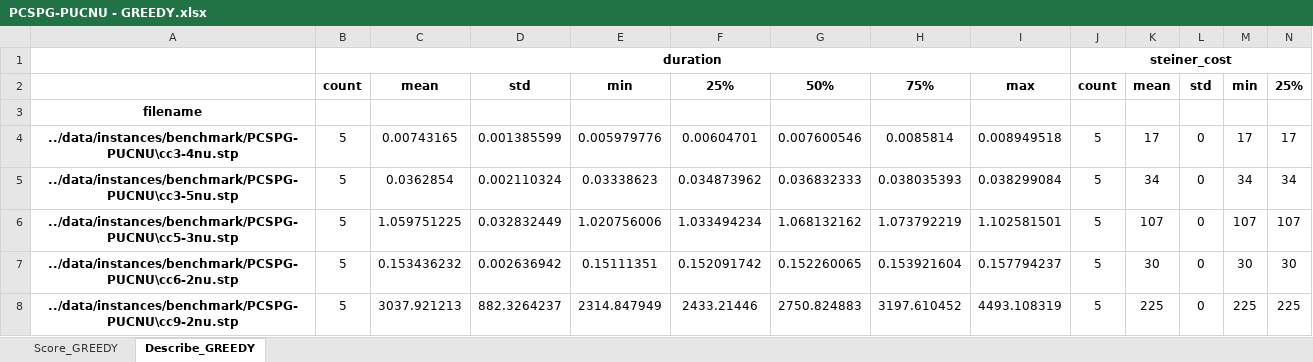
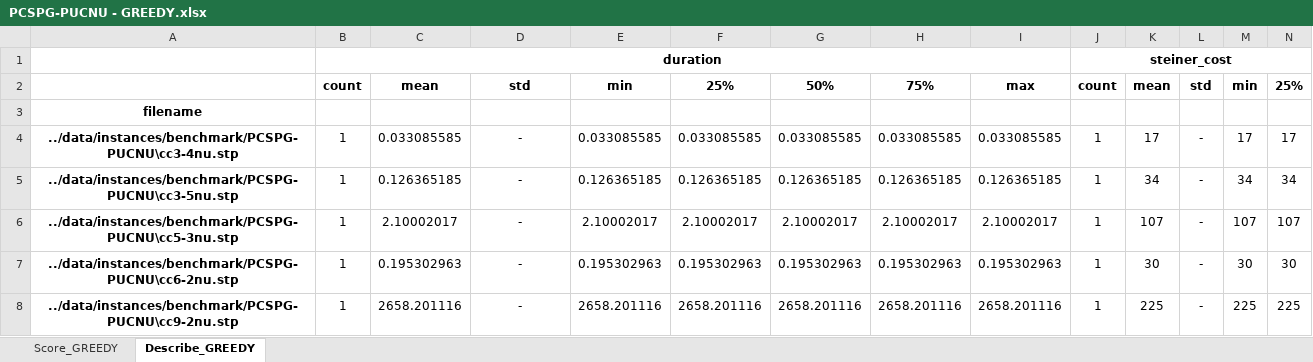
Before and after one commit to viniciusdsmello/prize-collecting-steiner-tree, an Excel workbook: data/instances/benchmark/PCSPG-PUCNU/PCSPG-PUCNU - GREEDY.xlsx, sheet Describe_GREEDY, drawn as a sheet; only a part is shown; values as stored, in another font and other column widths than the file's, no borders; the diff names each change by its address in the sheet, - before the commit and + after, or states it on an @@ line.

```diff
--- a/data/instances/benchmark/PCSPG-PUCNU/PCSPG-PUCNU - GREEDY.xlsx (sheet Describe_GREEDY)
+++ b/data/instances/benchmark/PCSPG-PUCNU/PCSPG-PUCNU - GREEDY.xlsx (sheet Describe_GREEDY)
-B4:B8: 5
+B4:B8: 1
-C4: 0.00743165
+C4: 0.033085585
-D4: 0.001385599
+D4: -
-E4: 0.005979776
+E4: 0.033085585
-F4: 0.00604701
+F4: 0.033085585
-G4: 0.007600546
+G4: 0.033085585
-H4: 0.0085814
+H4: 0.033085585
-I4: 0.008949518
+I4: 0.033085585
-J4:J8: 5
+J4:J8: 1
-L4:L8: 0
+L4:L8: -
-C5: 0.0362854
+C5: 0.126365185
-D5: 0.002110324
+D5: -
-E5: 0.03338623
+E5: 0.126365185
-F5: 0.034873962
+F5: 0.126365185
-G5: 0.036832333
+G5: 0.126365185
-H5: 0.038035393
+H5: 0.126365185
-I5: 0.038299084
+I5: 0.126365185
-C6: 1.059751225
+C6: 2.10002017
-D6: 0.032832449
+D6: -
-E6: 1.020756006
+E6: 2.10002017
-F6: 1.033494234
+F6: 2.10002017
-G6: 1.068132162
+G6: 2.10002017
-H6: 1.073792219
+H6: 2.10002017
-I6: 1.102581501
+I6: 2.10002017
-C7: 0.153436232
+C7: 0.195302963
-D7: 0.002636942
+D7: -
-E7: 0.15111351
+E7: 0.195302963
-F7: 0.152091742
+F7: 0.195302963
-G7: 0.152260065
+G7: 0.195302963
-H7: 0.153921604
+H7: 0.195302963
-I7: 0.157794237
+I7: 0.195302963
-C8: 3037.921213
+C8: 2658.201116
-D8: 882.3264237
+D8: -
-E8: 2314.847949
+E8: 2658.201116
-F8: 2433.21446
+F8: 2658.201116
-G8: 2750.824883
+G8: 2658.201116
-H8: 3197.610452
+H8: 2658.201116
-I8: 4493.108319
+I8: 2658.201116
```
Also changed, not shown: sheet Score_GREEDY.
